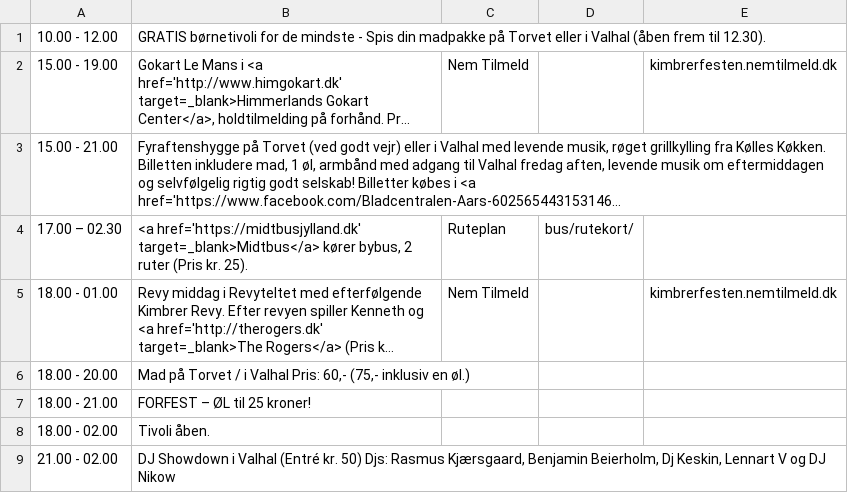
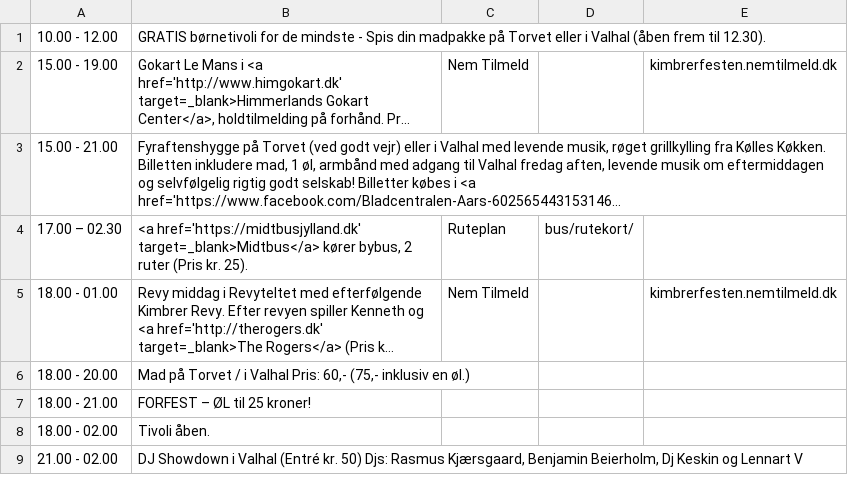
Before and after one commit to kimbrerfesten/kimbrerfesten, a CSV file: content/program/fredag.csv, drawn as a sheet; long unchanged cells end in ….

Commit message:
Remove Nikow

```diff
--- a/content/program/fredag.csv
+++ b/content/program/fredag.csv
@@ -8,2 +8,2 @@
 18.00 - 02.00;Tivoli  åben.;;;
-21.00 - 02.00;DJ Showdown i Valhal (Entré kr. 50) Djs: Rasmus Kjærsgaard, Benjamin Beierholm, Dj Keskin, Lennart V og DJ Nikow;;;
+21.00 - 02.00;DJ Showdown i Valhal (Entré kr. 50) Djs: Rasmus Kjærsgaard, Benjamin Beierholm, Dj Keskin og Lennart V;;;
```
